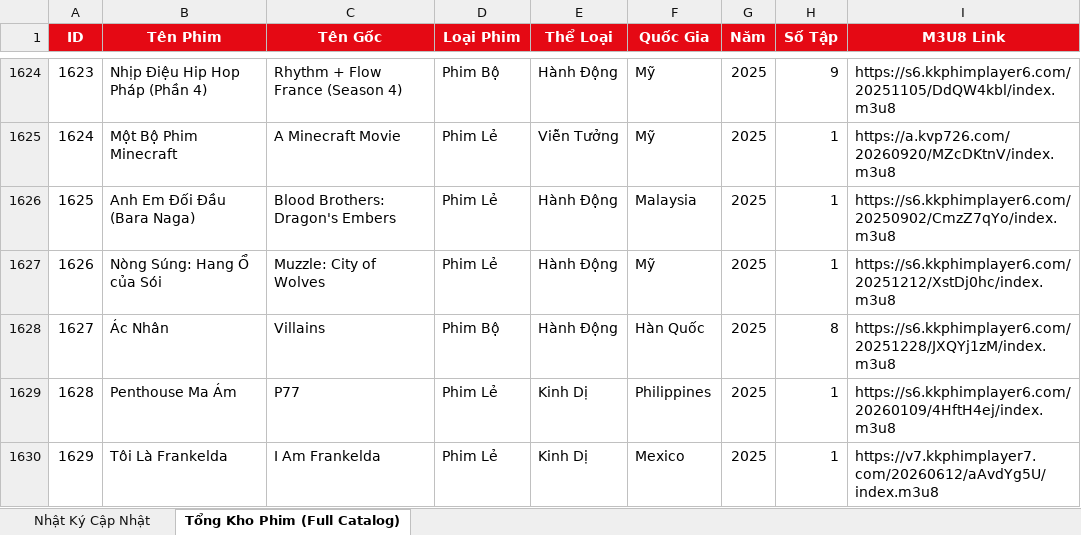
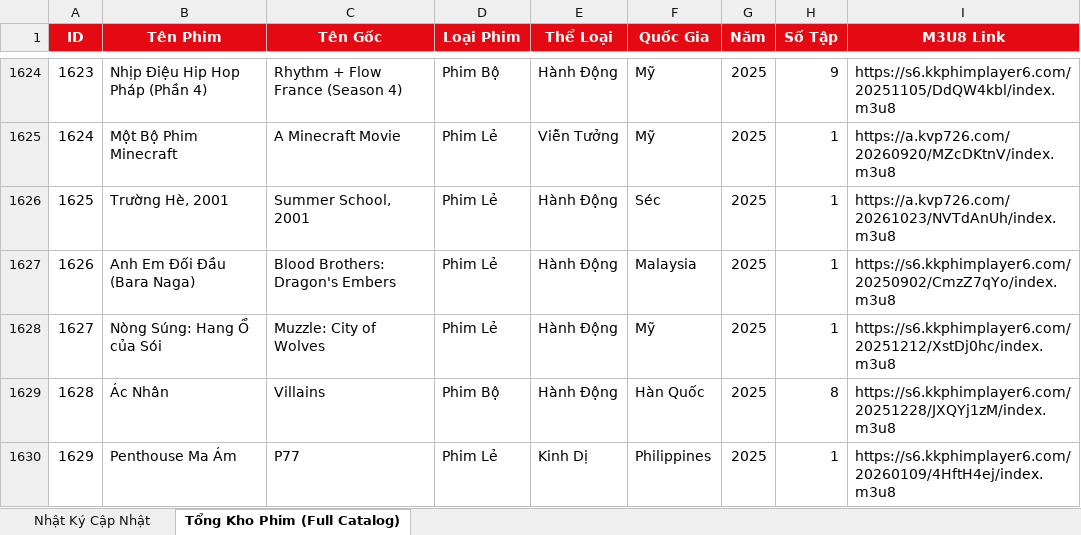
Before and after one commit to exorcisthb/Phim, an Excel workbook: movie_changes_report.xlsx, sheet Tổng Kho Phim (Full Catalog), drawn as a sheet; only a part is shown, gaps mark what is left out; the shorter side is filled out with more unchanged rows; values as stored, in another font and other column widths than the file's, no borders; addresses are those after the commit; the diff names each change by its address in the sheet, - before the commit and + after, or states it on an @@ line.

```diff
--- a/movie_changes_report.xlsx (sheet Tổng Kho Phim (Full Catalog))
+++ b/movie_changes_report.xlsx (sheet Tổng Kho Phim (Full Catalog))
+row 1626: 1625 | Trường Hè, 2001 | Summer School, 2001 | Phim Lẻ | Hành Động | Séc | 2025 | 1 | https://a.kvp726.com/20261023/NVTdAnUh/index.m3u8
@@ column A (ID) renumbered from row 1627 down @@
```
Also changed, not shown: sheet Nhật Ký Cập Nhật, 2 other files.
